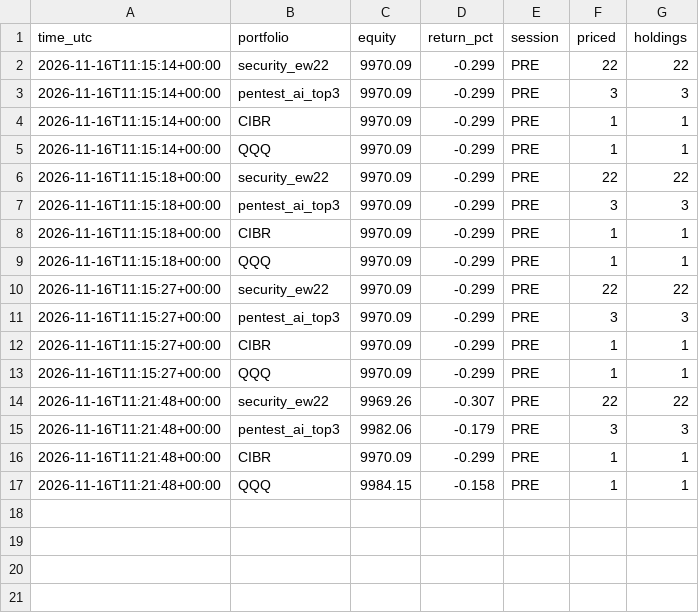
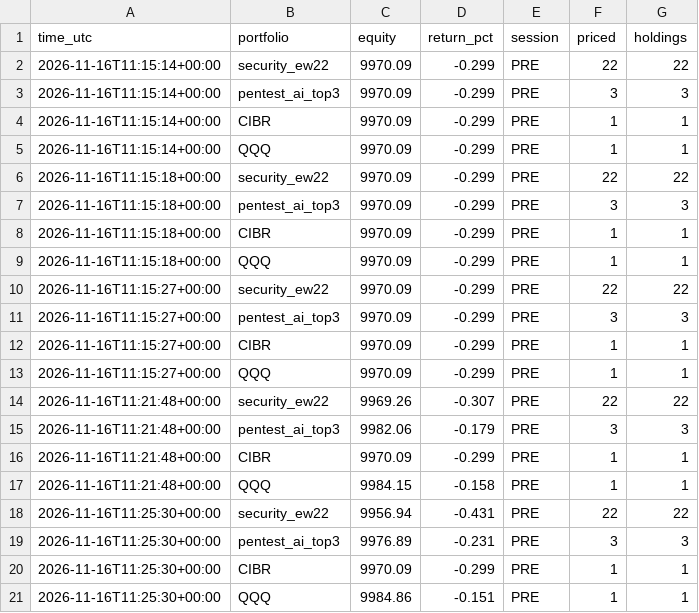
Before and after one commit to furu-kaggle/stockwebull, a CSV file: draft/paper/equity.csv, drawn as a sheet; the diff names each change by its address in the sheet, - before the commit and + after, or states it on an @@ line.

```diff
--- a/draft/paper/equity.csv
+++ b/draft/paper/equity.csv
+row 18: 2026-11-16T11:25:30+00:00 | security_ew22 | 9956.94 | -0.431 | PRE | 22 | 22
+row 19: 2026-11-16T11:25:30+00:00 | pentest_ai_top3 | 9976.89 | -0.231 | PRE | 3 | 3
+row 20: 2026-11-16T11:25:30+00:00 | CIBR | 9970.09 | -0.299 | PRE | 1 | 1
+row 21: 2026-11-16T11:25:30+00:00 | QQQ | 9984.86 | -0.151 | PRE | 1 | 1
```
Also changed, not shown: 4 other files.
